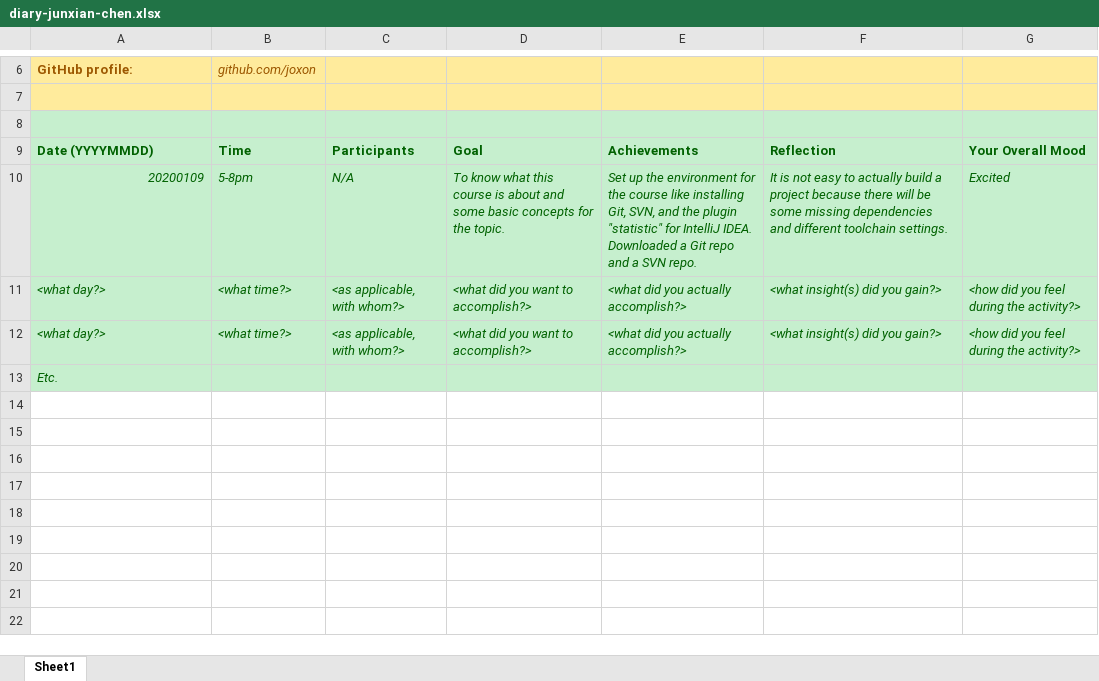
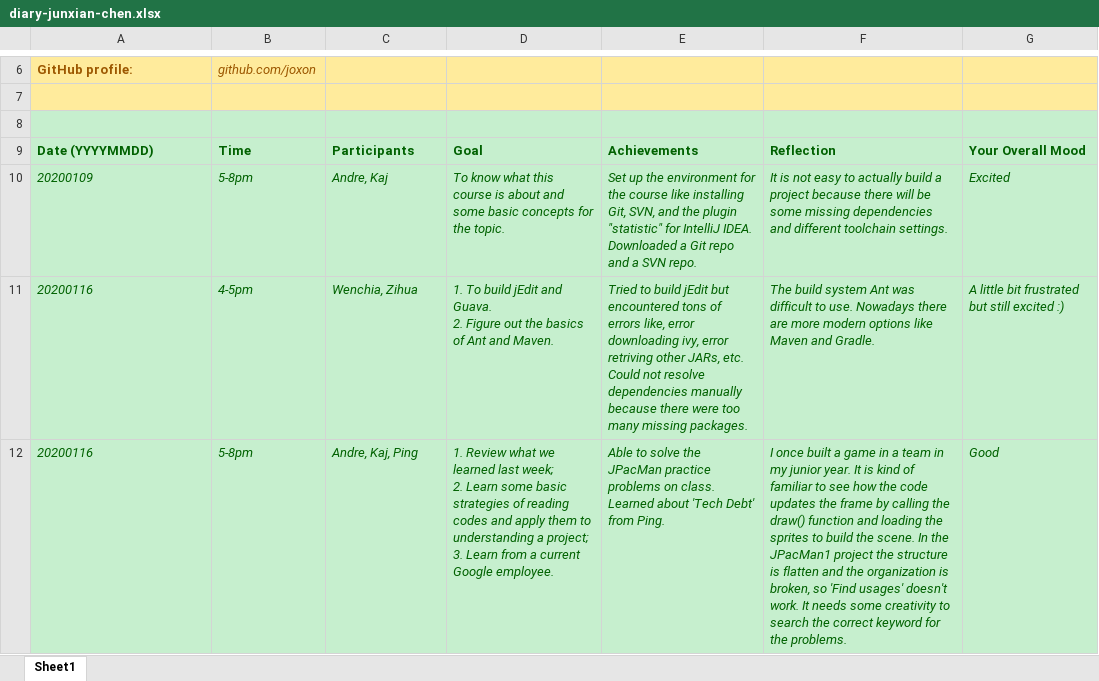
Before and after one commit to YorksonChang/W2020, an Excel workbook: diaries/diary-junxian-chen.xlsx, sheet Sheet1, drawn as a sheet; only a part is shown, gaps mark what is left out; values as stored, in another font and other column widths than the file's, no borders; removed rows and columns are numbered as before the commit, all else as after; ↵ is a line break in a cell; the diff names each change by its address in the sheet, - before the commit and + after, or states it on an @@ line.

```diff
--- a/diaries/diary-junxian-chen.xlsx (sheet Sheet1)
+++ b/diaries/diary-junxian-chen.xlsx (sheet Sheet1)
-A10 alignment: right
+A10 alignment: left
-C10: N/A
+C10: Andre, Kaj
-row 11: <what day?> | <what time?> | <as applicable, with whom?> | <what did you want to accomplish?> | <what did you actually accomplish?> | <what insight(s) did you gain?> | <how did you feel during the activity?>
-row 12: <what day?> | <what time?> | <as applicable, with whom?> | <what did you want to accomplish?> | <what did you actually accomplish?> | <what insight(s) did you gain?> | <how did you feel during the activity?>
-row 13: Etc.
+row 11: 20200116 | 4-5pm | Wenchia, Zihua | 1. To build jEdit and Guava. ↵ 2. Figure out the basics of Ant and Maven. | Tried to build jEdit but encountered tons of errors like, error downloading ivy, error retriving other JARs, etc. Could not resolve dependencies manually because there were too many missing packages. | The build system Ant was difficult to use. Nowadays there are more modern options like Maven and Gradle. | A little bit frustrated but still excited :)
+row 12: 20200116 | 5-8pm | Andre, Kaj, Ping | 1. Review what we learned last week; ↵ 2. Learn some basic strategies of reading codes and apply them to understanding a project; ↵ 3. Learn from a current Google employee. | Able to solve the JPacMan practice problems on class. Learned about 'Tech Debt' from Ping. | I once built a game in a team in my junior year. It is kind of familiar to see how the code updates the frame by calling the draw() function and loading the sprites to build the scene. In the JPacMan1 project the structure is flatten and the organization is broken, so 'Find usages' doesn't work. It needs some creativity to search the correct keyword for the problems. | Good
```
Also changed, not shown: diaries/diary-Dongxin Xiang.xlsx, diaries/diary-Shikun Xiong.xlsx, 3 other files.
